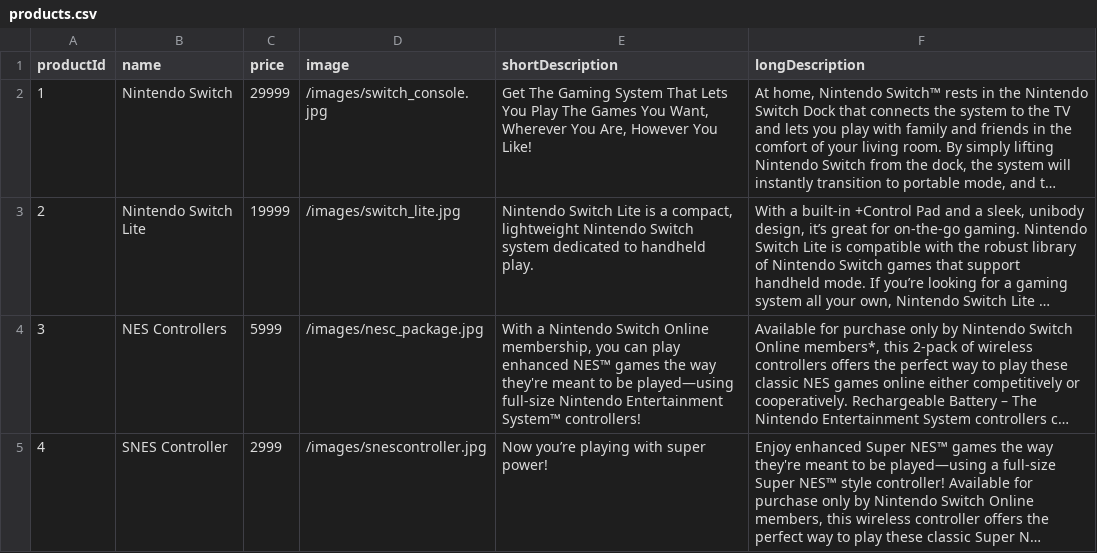
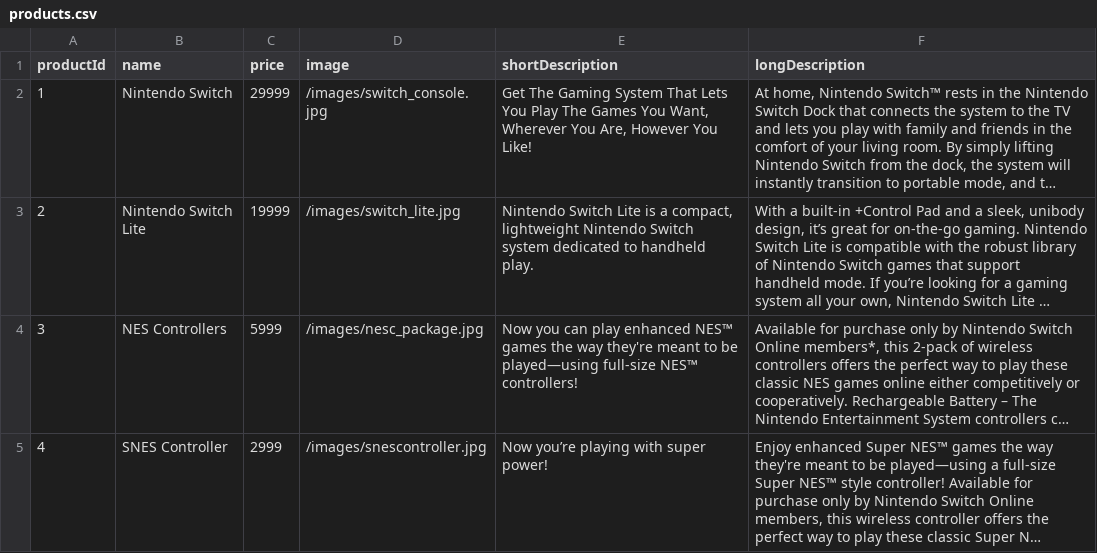
Before and after one commit to mil-amirian/marios-mart, a CSV file: products.csv, drawn as a sheet; only a part is shown; long unchanged cells end in …; the diff covers the shown part only; the diff names each change by its address in the sheet, - before the commit and + after, or states it on an @@ line.

```diff
--- a/products.csv
+++ b/products.csv
-E4 (shortDescription): With a Nintendo Switch Online membership, you can play enhanced NES™ games the way they're meant to be played—using full-size Nintendo Entertainment System™ controllers!
+E4 (shortDescription): Now you can play enhanced NES™ games the way they're meant to be played—using full-size NES™ controllers!
```
Also changed, not shown: 1 added row, 1 removed row and row numbers in column A elsewhere in this file, 3 other files.
